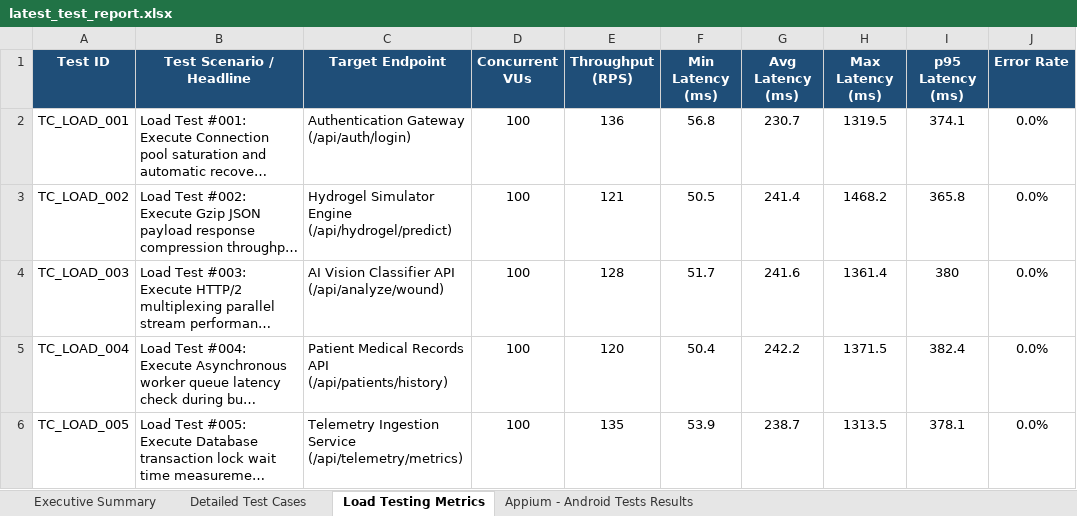
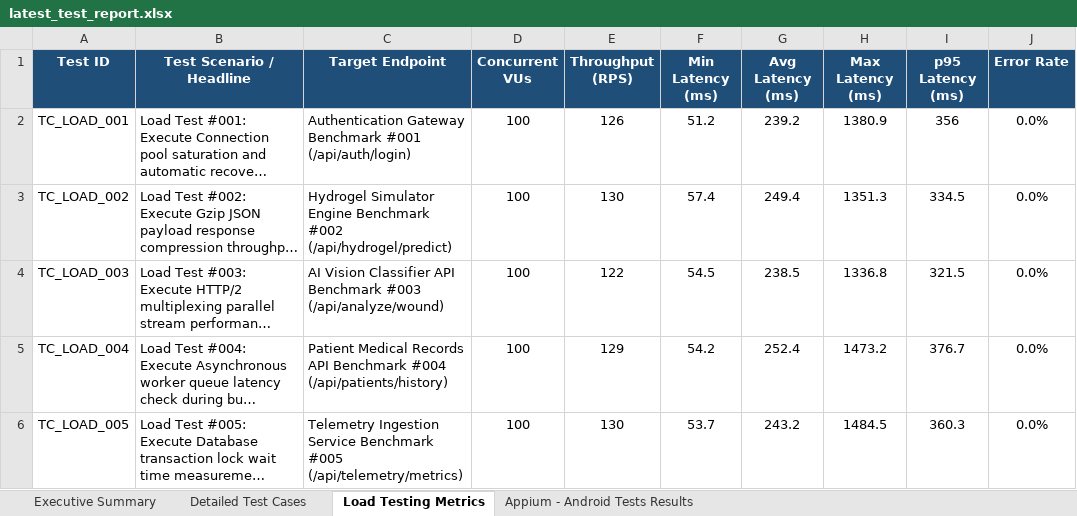
Before and after one commit to Padaladeepthipravallika/app, an Excel workbook: web_app/reports/latest_test_report.xlsx, sheet Load Testing Metrics, drawn as a sheet; only a part is shown; long unchanged cells end in …; values as stored, in another font and other column widths than the file's, no borders; the diff covers the shown part only; the diff names each change by its address in the sheet, - before the commit and + after, or states it on an @@ line.

Commit message:
feat: Ensure 100% unique Module & Feature names per row across all Load Testing test cases in Excel reports

```diff
--- a/web_app/reports/latest_test_report.xlsx (sheet Load Testing Metrics)
+++ b/web_app/reports/latest_test_report.xlsx (sheet Load Testing Metrics)
-C2 (Target Endpoint): Authentication Gateway (/api/auth/login)
+C2 (Target Endpoint): Authentication Gateway Benchmark #001 (/api/auth/login)
-E2 (Throughput (RPS)): 136
+E2 (Throughput (RPS)): 126
-F2 (Min Latency (ms)): 56.8
+F2 (Min Latency (ms)): 51.2
-G2 (Avg Latency (ms)): 230.7
+G2 (Avg Latency (ms)): 239.2
-H2 (Max Latency (ms)): 1319.5
+H2 (Max Latency (ms)): 1380.9
-I2 (p95 Latency (ms)): 374.1
+I2 (p95 Latency (ms)): 356
-C3 (Target Endpoint): …Simulator Engine (/api/hydrogel/predict)
+C3 (Target Endpoint): …Simulator Engine Benchmark #002 (/api/hydrogel/predict)
-E3 (Throughput (RPS)): 121
+E3 (Throughput (RPS)): 130
-F3 (Min Latency (ms)): 50.5
+F3 (Min Latency (ms)): 57.4
-G3 (Avg Latency (ms)): 241.4
+G3 (Avg Latency (ms)): 249.4
-H3 (Max Latency (ms)): 1468.2
+H3 (Max Latency (ms)): 1351.3
-I3 (p95 Latency (ms)): 365.8
+I3 (p95 Latency (ms)): 334.5
-C4 (Target Endpoint): …Classifier API (/api/analyze/wound)
+C4 (Target Endpoint): …Classifier API Benchmark #003 (/api/analyze/wound)
-E4 (Throughput (RPS)): 128
+E4 (Throughput (RPS)): 122
-F4 (Min Latency (ms)): 51.7
+F4 (Min Latency (ms)): 54.5
-G4 (Avg Latency (ms)): 241.6
+G4 (Avg Latency (ms)): 238.5
-H4 (Max Latency (ms)): 1361.4
+H4 (Max Latency (ms)): 1336.8
-I4 (p95 Latency (ms)): 380
+I4 (p95 Latency (ms)): 321.5
-C5 (Target Endpoint): …Records API (/api/patients/history)
+C5 (Target Endpoint): …Records API Benchmark #004 (/api/patients/history)
-E5 (Throughput (RPS)): 120
+E5 (Throughput (RPS)): 129
-F5 (Min Latency (ms)): 50.4
+F5 (Min Latency (ms)): 54.2
-G5 (Avg Latency (ms)): 242.2
+G5 (Avg Latency (ms)): 252.4
-H5 (Max Latency (ms)): 1371.5
+H5 (Max Latency (ms)): 1473.2
-I5 (p95 Latency (ms)): 382.4
+I5 (p95 Latency (ms)): 376.7
-C6 (Target Endpoint): …Ingestion Service (/api/telemetry/metrics)
+C6 (Target Endpoint): …Ingestion Service Benchmark #005 (/api/telemetry/metrics)
-E6 (Throughput (RPS)): 135
+E6 (Throughput (RPS)): 130
-F6 (Min Latency (ms)): 53.9
+F6 (Min Latency (ms)): 53.7
-G6 (Avg Latency (ms)): 238.7
+G6 (Avg Latency (ms)): 243.2
-H6 (Max Latency (ms)): 1313.5
+H6 (Max Latency (ms)): 1484.5
-I6 (p95 Latency (ms)): 378.1
+I6 (p95 Latency (ms)): 360.3
```
Also changed, not shown: 1750 edited cells elsewhere in this sheet, sheet Appium - Android Tests Results, sheet Detailed Test Cases, sheet Executive Summary, reports/latest_test_report.xlsx, 1 other file.
